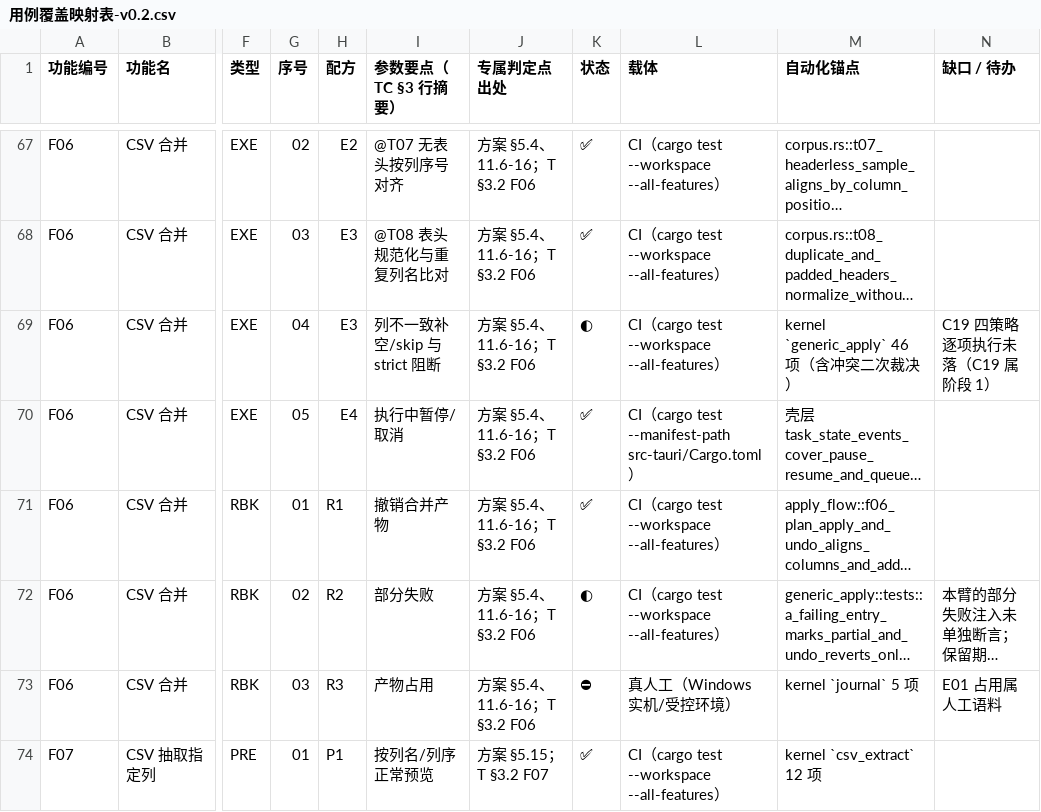
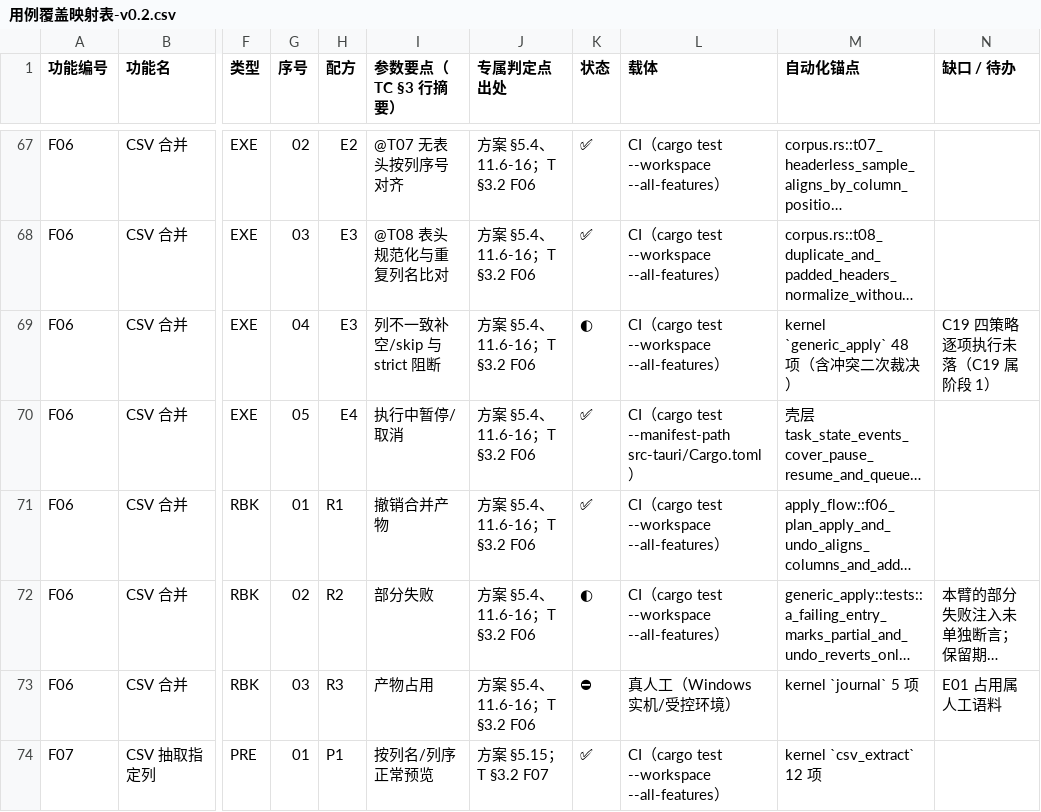
Before and after one commit to superge-cn/batchdesk, a CSV file: docs/testing/用例覆盖映射表-v0.2.csv, drawn as a sheet; only a part is shown, gaps mark what is left out; long unchanged cells end in …; the diff names each change by its address in the sheet, - before the commit and + after, or states it on an @@ line.

```diff
--- a/docs/testing/用例覆盖映射表-v0.2.csv
+++ b/docs/testing/用例覆盖映射表-v0.2.csv
-M69 (自动化锚点): kernel `generic_apply` 46 项（含冲突二次裁决）
+M69 (自动化锚点): kernel `generic_apply` 48 项（含冲突二次裁决）
```
Also changed, not shown: docs/testing/执行记录/2026-11-03-inventory.tsv, docs/testing/用例执行台账-v0.1.csv, 12 other files.
